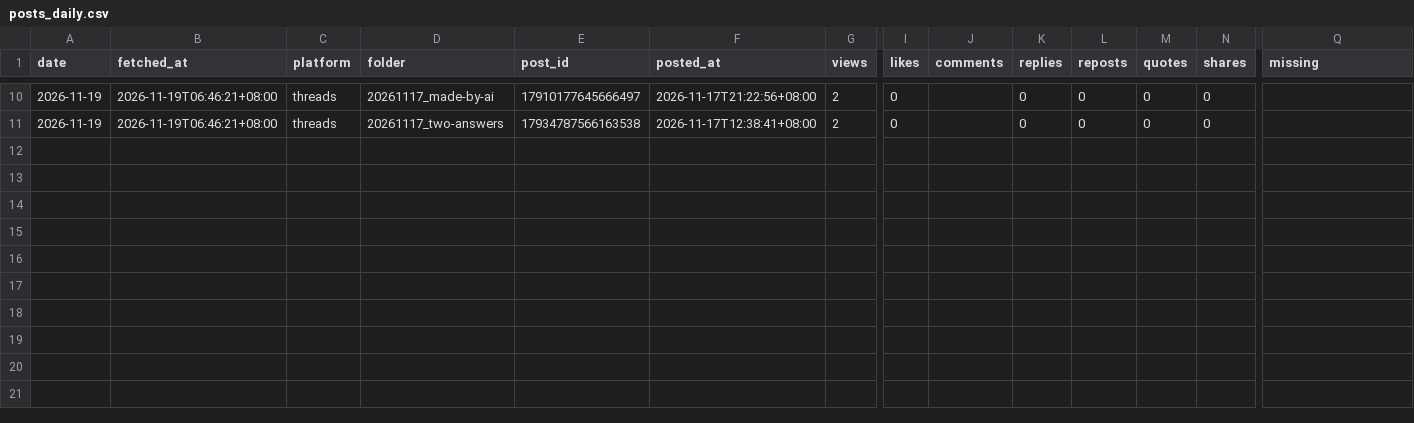
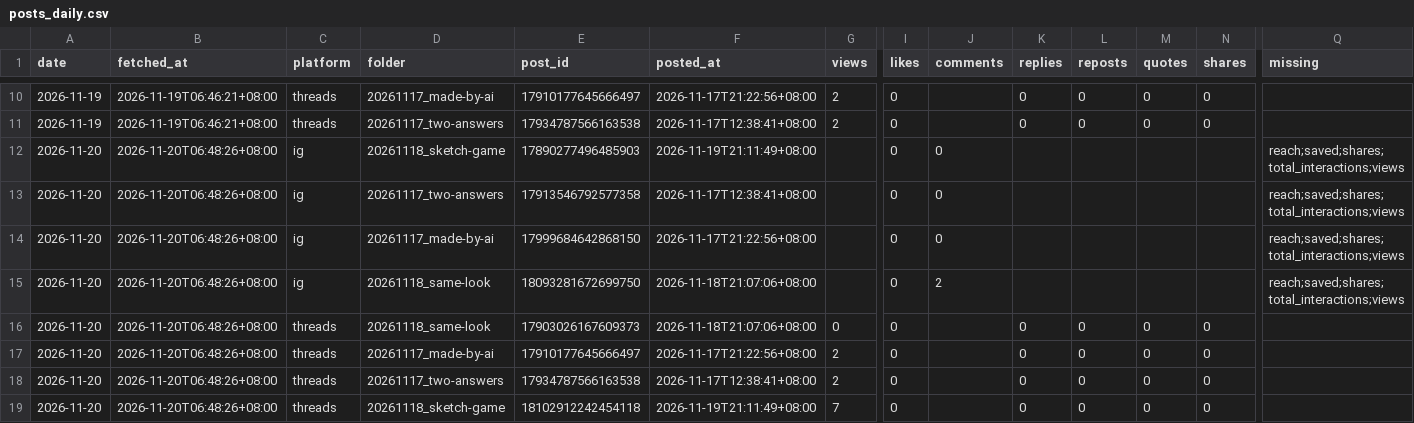
Before and after one commit to MiaoZiKe/tw-rotation, a CSV file: docs/marketing/channels/caffaine/state/insights/posts_daily.csv, drawn as a sheet; only a part is shown, gaps mark what is left out; rows hold the shown columns only; the diff names each change by its address in the sheet, - before the commit and + after, or states it on an @@ line.

```diff
--- a/docs/marketing/channels/caffaine/state/insights/posts_daily.csv
+++ b/docs/marketing/channels/caffaine/state/insights/posts_daily.csv
+row 12: 2026-11-20 | 2026-11-20T06:48:26+08:00 | ig | 20261118_sketch-game | 17890277496485903 | 2026-11-19T21:11:49+08:00 |  | 0 | 0 |  |  |  |  | reach;saved;shares;total_interactions;views
+row 13: 2026-11-20 | 2026-11-20T06:48:26+08:00 | ig | 20261117_two-answers | 17913546792577358 | 2026-11-17T12:38:41+08:00 |  | 0 | 0 |  |  |  |  | reach;saved;shares;total_interactions;views
+row 14: 2026-11-20 | 2026-11-20T06:48:26+08:00 | ig | 20261117_made-by-ai | 17999684642868150 | 2026-11-17T21:22:56+08:00 |  | 0 | 0 |  |  |  |  | reach;saved;shares;total_interactions;views
+row 15: 2026-11-20 | 2026-11-20T06:48:26+08:00 | ig | 20261118_same-look | 18093281672699750 | 2026-11-18T21:07:06+08:00 |  | 0 | 2 |  |  |  |  | reach;saved;shares;total_interactions;views
+row 16: 2026-11-20 | 2026-11-20T06:48:26+08:00 | threads | 20261118_same-look | 17903026167609373 | 2026-11-18T21:07:06+08:00 | 0 | 0 |  | 0 | 0 | 0 | 0
+row 17: 2026-11-20 | 2026-11-20T06:48:26+08:00 | threads | 20261117_made-by-ai | 17910177645666497 | 2026-11-17T21:22:56+08:00 | 2 | 0 |  | 0 | 0 | 0 | 0
+row 18: 2026-11-20 | 2026-11-20T06:48:26+08:00 | threads | 20261117_two-answers | 17934787566163538 | 2026-11-17T12:38:41+08:00 | 2 | 0 |  | 0 | 0 | 0 | 0
+row 19: 2026-11-20 | 2026-11-20T06:48:26+08:00 | threads | 20261118_sketch-game | 18102912242454118 | 2026-11-19T21:11:49+08:00 | 7 | 0 |  | 0 | 0 | 0 | 0
```
Also changed, not shown: docs/marketing/channels/caffaine/state/insights/account_daily.csv, 1 other file.
